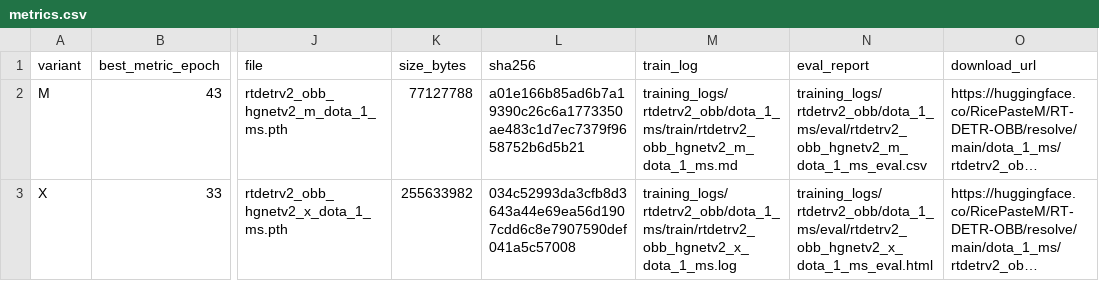
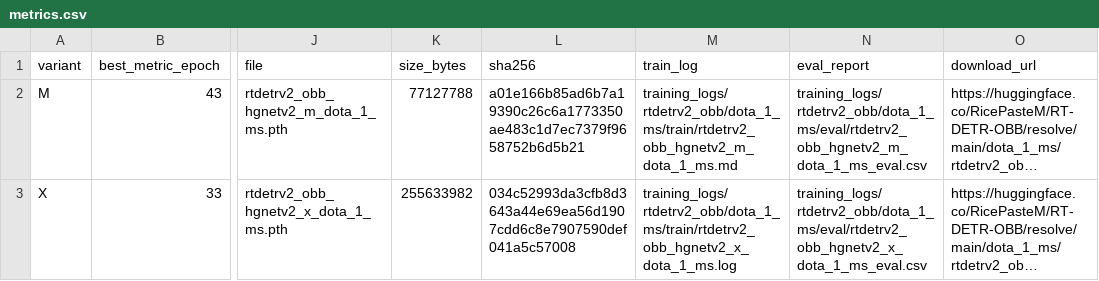
Before and after one commit to RicePasteM/RiO-DETR, a CSV file: model_zoo/rtdetrv2_obb/dota_1_ms/metrics.csv, drawn as a sheet; only a part is shown, gaps mark what is left out; long unchanged cells end in …; the diff names each change by its address in the sheet, - before the commit and + after, or states it on an @@ line.

```diff
--- a/model_zoo/rtdetrv2_obb/dota_1_ms/metrics.csv
+++ b/model_zoo/rtdetrv2_obb/dota_1_ms/metrics.csv
-N3 (eval_report): training_logs/rtdetrv2_obb/dota_1_ms/eval/rtdetrv2_obb_hgnetv2_x_dota_1_ms_eval.html
+N3 (eval_report): training_logs/rtdetrv2_obb/dota_1_ms/eval/rtdetrv2_obb_hgnetv2_x_dota_1_ms_eval.csv
```
Also changed, not shown: model_zoo/rtdetrv2_obb/dota_1_ss/metrics.csv, 26 other files.
